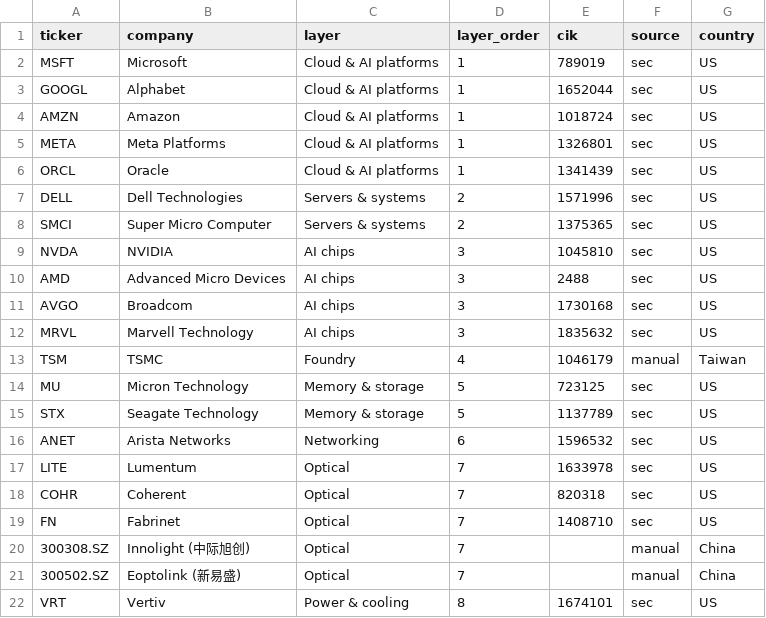
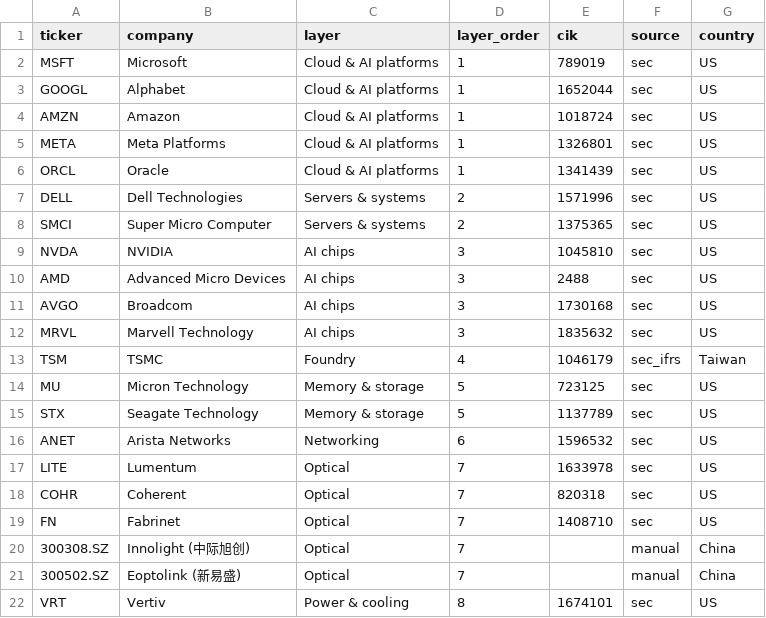
Before and after one commit to hql7-luo/ai-infra-value-chain, a CSV file: config/companies.csv, drawn as a sheet.

```diff
--- a/config/companies.csv
+++ b/config/companies.csv
@@ -12,3 +12,3 @@ AVGO,Broadcom,AI chips,3,1730168,sec,US
 MRVL,Marvell Technology,AI chips,3,1835632,sec,US
-TSM,TSMC,Foundry,4,1046179,manual,Taiwan
+TSM,TSMC,Foundry,4,1046179,sec_ifrs,Taiwan
 MU,Micron Technology,Memory & storage,5,723125,sec,US
```
Also changed, not shown: 1 other file.
